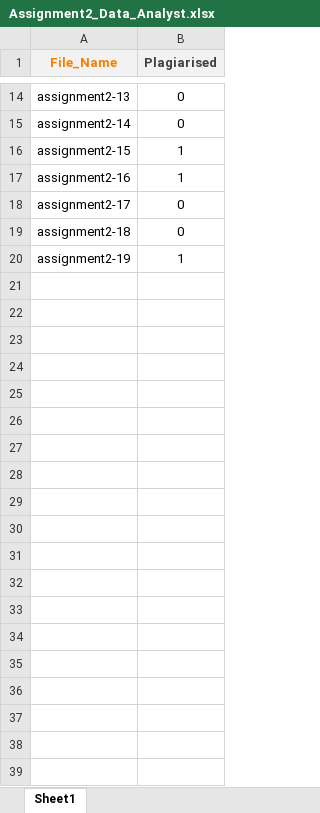
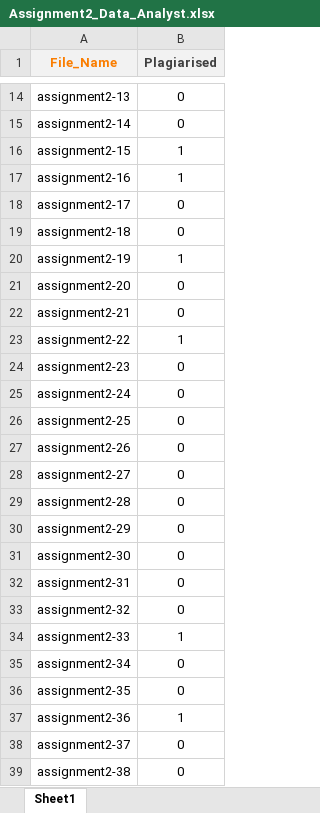
Before and after one commit to Khagendra01/CS-498, an Excel workbook: DataBook/Assignment2_Data_Analyst.xlsx, sheet Sheet1, drawn as a sheet; only a part is shown, gaps mark what is left out; values as stored, in another font and other column widths than the file's, no borders; the diff names each change by its address in the sheet, - before the commit and + after, or states it on an @@ line.

```diff
--- a/DataBook/Assignment2_Data_Analyst.xlsx (sheet Sheet1)
+++ b/DataBook/Assignment2_Data_Analyst.xlsx (sheet Sheet1)
+row 21: assignment2-20 | 0
+row 22: assignment2-21 | 0
+row 23: assignment2-22 | 1
+row 24: assignment2-23 | 0
+row 25: assignment2-24 | 0
+row 26: assignment2-25 | 0
+row 27: assignment2-26 | 0
+row 28: assignment2-27 | 0
+row 29: assignment2-28 | 0
+row 30: assignment2-29 | 0
+row 31: assignment2-30 | 0
+row 32: assignment2-31 | 0
+row 33: assignment2-32 | 0
+row 34: assignment2-33 | 1
+row 35: assignment2-34 | 0
+row 36: assignment2-35 | 0
+row 37: assignment2-36 | 1
+row 38: assignment2-37 | 0
+row 39: assignment2-38 | 0
```
Also changed, not shown: DataBook/Assignment1_Data_Analyst.xlsx, 11 other files.
